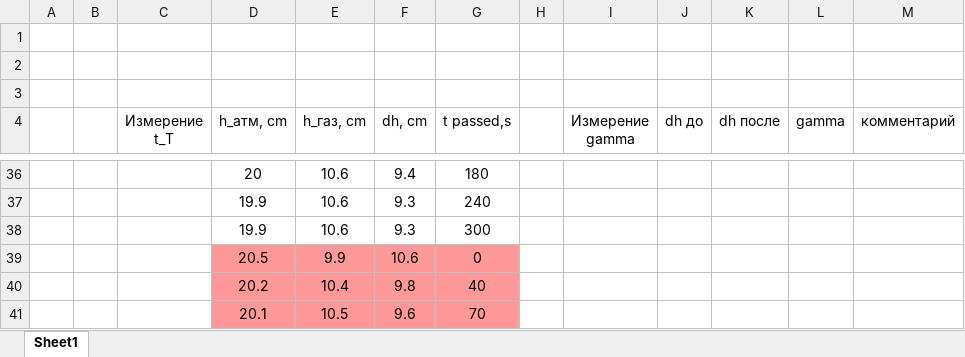
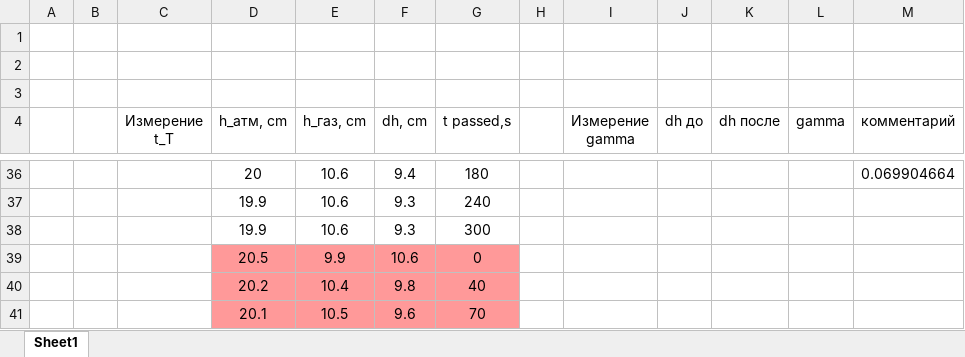
Before and after one commit to barsikkeglya/mipt_dgap, an Excel workbook: 2_semester/labs/lab_2_1_2/Book2.xlsx, sheet Sheet1, drawn as a sheet; only a part is shown, gaps mark what is left out; values as stored, in another font and other column widths than the file's, no borders; the diff covers the shown part only; the diff names each change by its address in the sheet, - before the commit and + after, or states it on an @@ line.

```diff
--- a/2_semester/labs/lab_2_1_2/Book2.xlsx (sheet Sheet1)
+++ b/2_semester/labs/lab_2_1_2/Book2.xlsx (sheet Sheet1)
-M36 (комментарий): (empty)
+M36 (комментарий): 0.069904664
```
Also changed, not shown: 32 edited cells elsewhere in this sheet, 2 other files.
